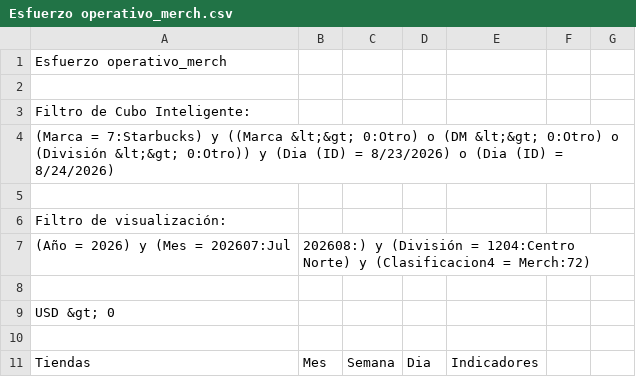
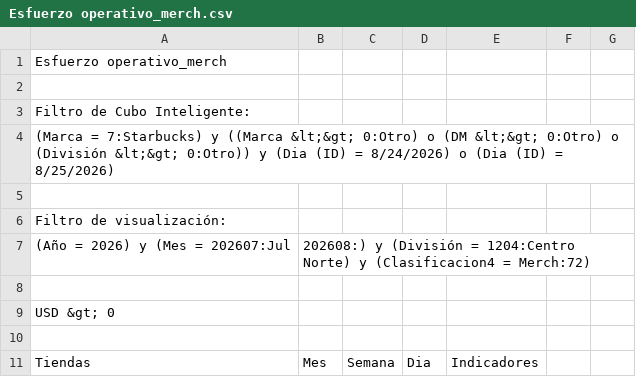
Before and after one commit to sbx-mex/Esfuerzo_Operativo, a CSV file: data/Esfuerzo operativo_merch.csv, drawn as a sheet; only a part is shown; the diff names each change by its address in the sheet, - before the commit and + after, or states it on an @@ line.

```diff
--- a/data/Esfuerzo operativo_merch.csv
+++ b/data/Esfuerzo operativo_merch.csv
-A4: …(ID) = 8/23/2026) o (Dia (ID) = 8/24/2026)
+A4: …(ID) = 8/24/2026) o (Dia (ID) = 8/25/2026)
```
Also changed, not shown: 1 other file.
